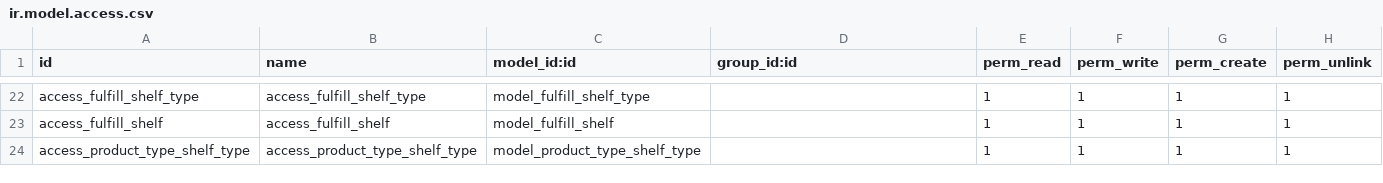
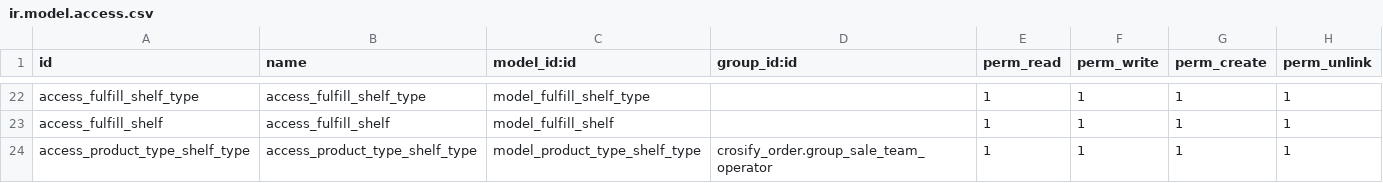
Before and after one commit to HieuPham1504/crosify_erp, a CSV file: crosify_main/crosify_order/security/ir.model.access.csv, drawn as a sheet; only a part is shown, gaps mark what is left out.

Commit message:
Update ir.model.access.csv

```diff
--- a/crosify_main/crosify_order/security/ir.model.access.csv
+++ b/crosify_main/crosify_order/security/ir.model.access.csv
@@ -23,2 +23,2 @@
 "access_fulfill_shelf","access_fulfill_shelf","model_fulfill_shelf",,1,1,1,1
-"access_product_type_shelf_type","access_product_type_shelf_type","model_product_type_shelf_type",,1,1,1,1
+"access_product_type_shelf_type","access_product_type_shelf_type","model_product_type_shelf_type",crosify_order.group_sale_team_operator,1,1,1,1
```
